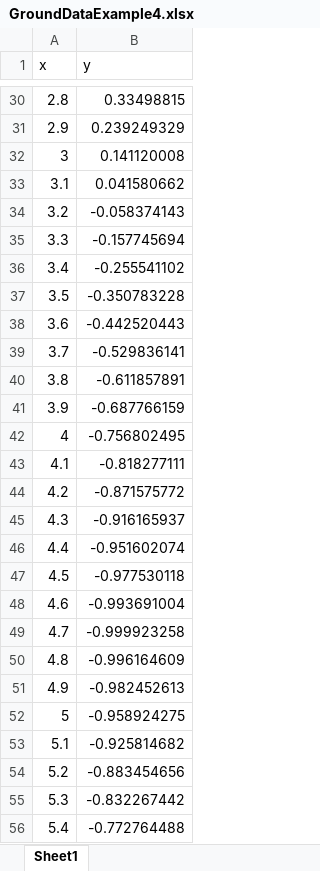
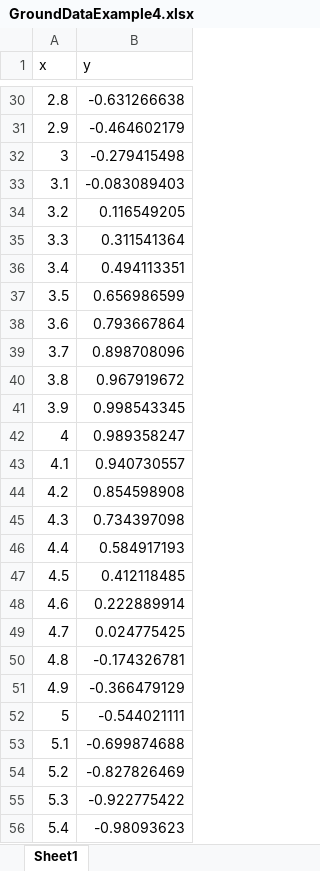
Before and after one commit to joebrands/Suspension-Project, an Excel workbook: GroundDataExample4.xlsx, sheet Sheet1, drawn as a sheet; only a part is shown, gaps mark what is left out; values as stored, in another font and other column widths than the file's, no borders; the diff covers the shown part only; the diff names each change by its address in the sheet, - before the commit and + after, or states it on an @@ line.

```diff
--- a/GroundDataExample4.xlsx (sheet Sheet1)
+++ b/GroundDataExample4.xlsx (sheet Sheet1)
-B30 (y): 0.33498815
+B30 (y): -0.631266638
-B31 (y): 0.239249329
+B31 (y): -0.464602179
-B32 (y): 0.141120008
+B32 (y): -0.279415498
-B33 (y): 0.041580662
+B33 (y): -0.083089403
-B34 (y): -0.058374143
+B34 (y): 0.116549205
-B35 (y): -0.157745694
+B35 (y): 0.311541364
-B36 (y): -0.255541102
+B36 (y): 0.494113351
-B37 (y): -0.350783228
+B37 (y): 0.656986599
-B38 (y): -0.442520443
+B38 (y): 0.793667864
-B39 (y): -0.529836141
+B39 (y): 0.898708096
-B40 (y): -0.611857891
+B40 (y): 0.967919672
-B41 (y): -0.687766159
+B41 (y): 0.998543345
-B42 (y): -0.756802495
+B42 (y): 0.989358247
-B43 (y): -0.818277111
+B43 (y): 0.940730557
-B44 (y): -0.871575772
+B44 (y): 0.854598908
-B45 (y): -0.916165937
+B45 (y): 0.734397098
-B46 (y): -0.951602074
+B46 (y): 0.584917193
-B47 (y): -0.977530118
+B47 (y): 0.412118485
-B48 (y): -0.993691004
+B48 (y): 0.222889914
-B49 (y): -0.999923258
+B49 (y): 0.024775425
-B50 (y): -0.996164609
+B50 (y): -0.174326781
-B51 (y): -0.982452613
+B51 (y): -0.366479129
-B52 (y): -0.958924275
+B52 (y): -0.544021111
-B53 (y): -0.925814682
+B53 (y): -0.699874688
-B54 (y): -0.883454656
+B54 (y): -0.827826469
-B55 (y): -0.832267442
+B55 (y): -0.922775422
-B56 (y): -0.772764488
+B56 (y): -0.98093623
```
Also changed, not shown: 73 edited cells elsewhere in this sheet, 3 other files.
